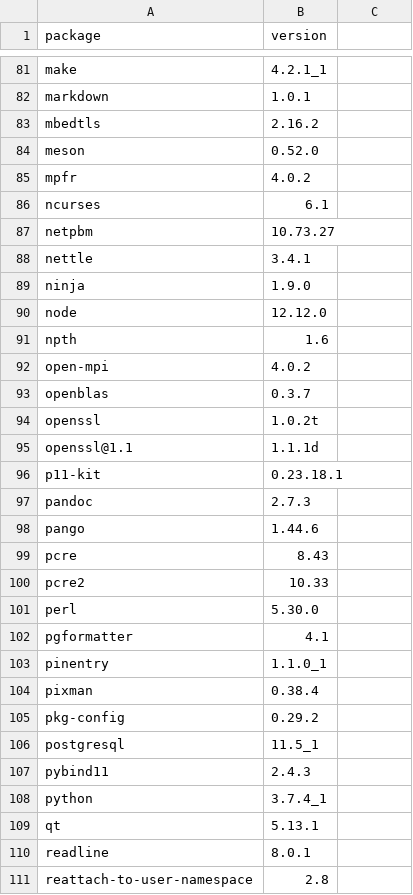
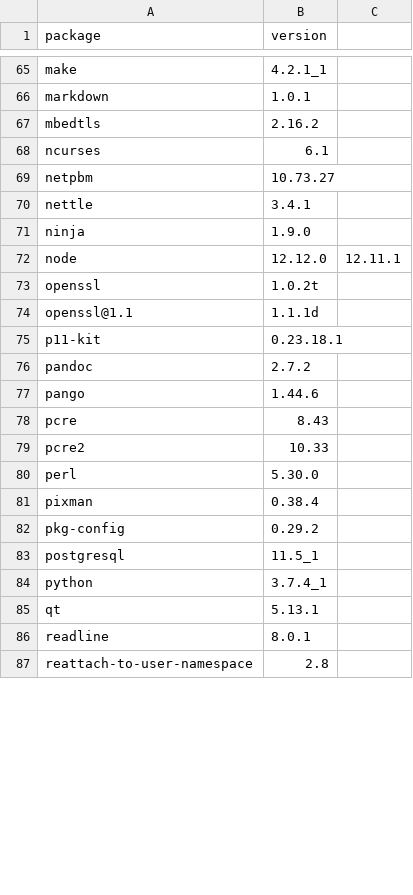
Before and after one commit to dysonance/Base, a CSV file: data/brew_packages.csv, drawn as a sheet; only a part is shown, gaps mark what is left out; the diff covers the shown part only.

```diff
--- a/data/brew_packages.csv
+++ b/data/brew_packages.csv
@@ -83,4 +67,2 @@ markdown,1.0.1
 mbedtls,2.16.2
-meson,0.52.0
-mpfr,4.0.2
 ncurses,6.1
@@ -89,6 +71,3 @@ nettle,3.4.1
 ninja,1.9.0
-node,12.12.0
-npth,1.6
-open-mpi,4.0.2
-openblas,0.3.7
+node,12.12.0,12.11.1
 openssl,1.0.2t
@@ -96,3 +75,3 @@ openssl@1.1,1.1.1d
 p11-kit,0.23.18.1
-pandoc,2.7.3
+pandoc,2.7.2
 pango,1.44.6
@@ -101,4 +80,2 @@ pcre2,10.33
 perl,5.30.0
-pgformatter,4.1
-pinentry,1.1.0_1
 pixman,0.38.4
@@ -106,3 +83,2 @@ pkg-config,0.29.2
 postgresql,11.5_1
-pybind11,2.4.3
 python,3.7.4_1
```
Also changed, not shown: 5 added rows, 30 removed rows and 5 edited cells elsewhere in this file, 1 other file.
